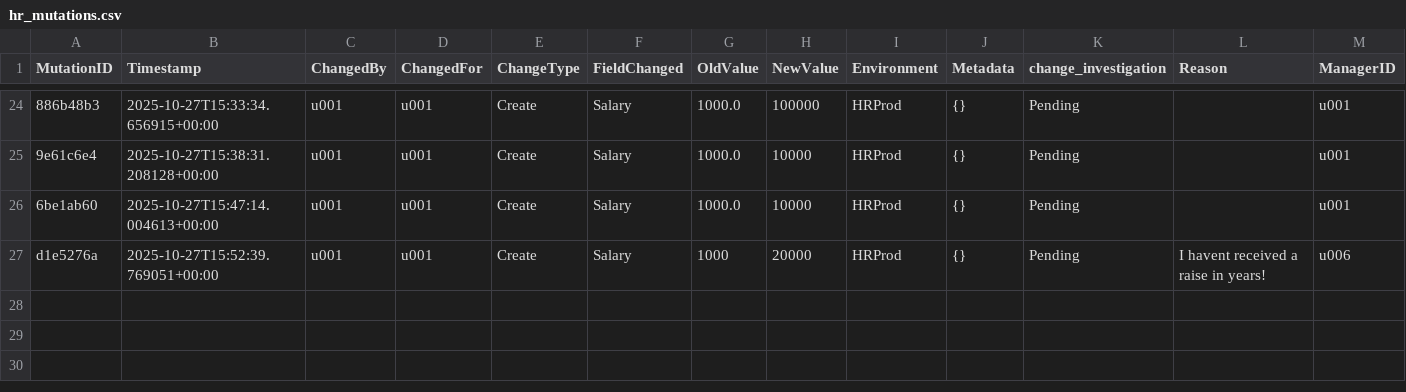
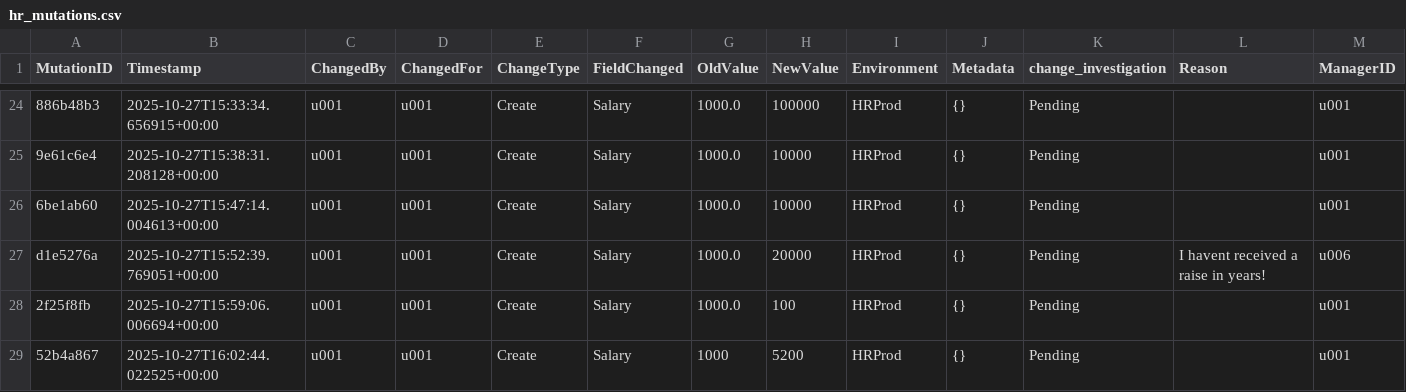
Before and after one commit to simonkrooder/KotP_Team12, a CSV file: data/hr_mutations.csv, drawn as a sheet; only a part is shown, gaps mark what is left out; the diff names each change by its address in the sheet, - before the commit and + after, or states it on an @@ line.

Commit message:
add full recap at hr_mutation page

```diff
--- a/data/hr_mutations.csv
+++ b/data/hr_mutations.csv
-G27 (OldValue): 1000
+G27 (OldValue): 1000.0
+row 28: 2f25f8fb | 2025-10-27T15:59:06.006694+00:00 | u001 | u001 | Create | Salary | 1000.0 | 100 | HRProd | {} | Pending |  | u001
+row 29: 52b4a867 | 2025-10-27T16:02:44.022525+00:00 | u001 | u001 | Create | Salary | 1000 | 5200 | HRProd | {} | Pending |  | u001
```
Also changed, not shown: 2 other files.
